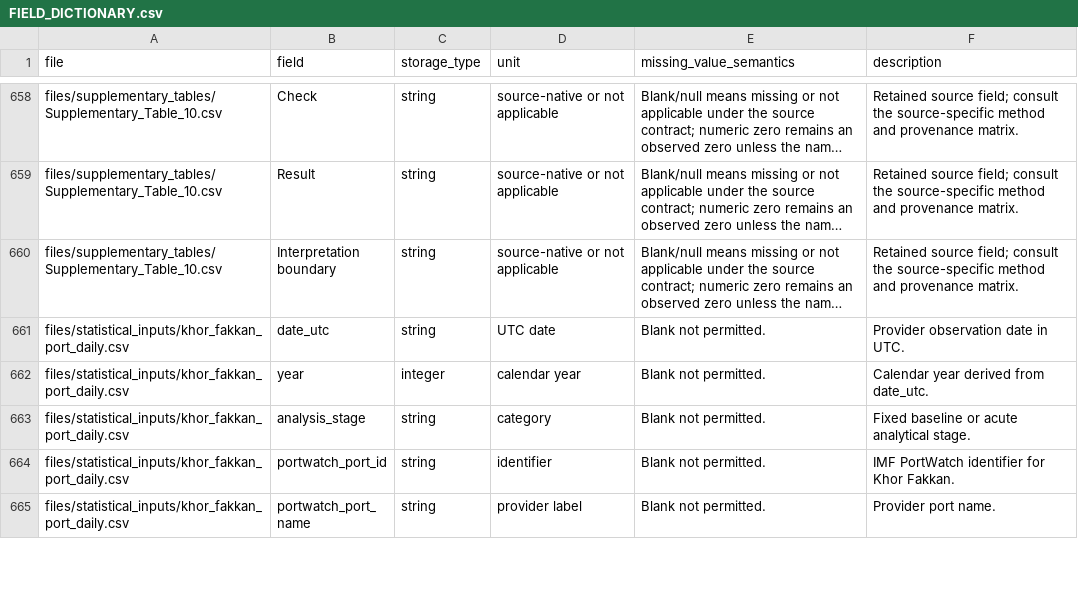
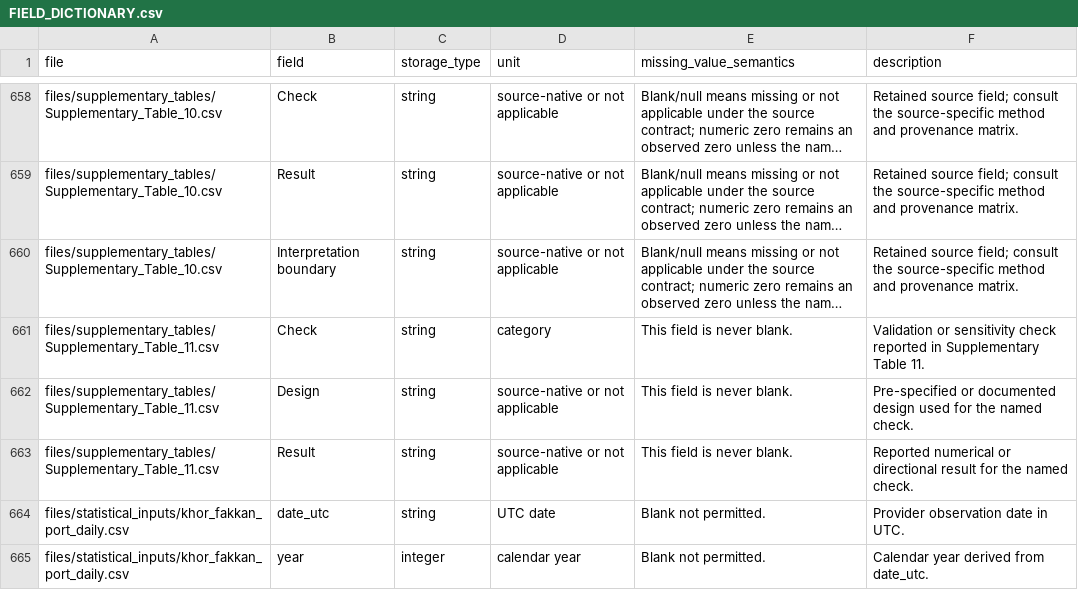
Before and after one commit to zhenbeizhang/hormuz-maritime-activity-gap, a CSV file: data/FIELD_DICTIONARY.csv, drawn as a sheet; only a part is shown, gaps mark what is left out; the shorter side is filled out with more unchanged rows; long unchanged cells end in …; the diff names each change by its address in the sheet, - before the commit and + after, or states it on an @@ line.

```diff
--- a/data/FIELD_DICTIONARY.csv
+++ b/data/FIELD_DICTIONARY.csv
+row 661: files/supplementary_tables/Supplementary_Table_11.csv | Check | string | category | This field is never blank. | Validation or sensitivity check reported in Supplementary Table 11.
+row 662: files/supplementary_tables/Supplementary_Table_11.csv | Design | string | source-native or not applicable | This field is never blank. | Pre-specified or documented design used for the named check.
+row 663: files/supplementary_tables/Supplementary_Table_11.csv | Result | string | source-native or not applicable | This field is never blank. | Reported numerical or directional result for the named check.
```
Also changed, not shown: article_data/MANIFEST.csv, article_data/main_figures/Figure_2_source_data.csv, 19 other files.
